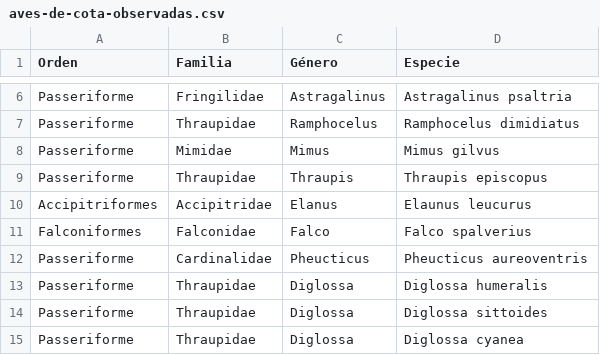
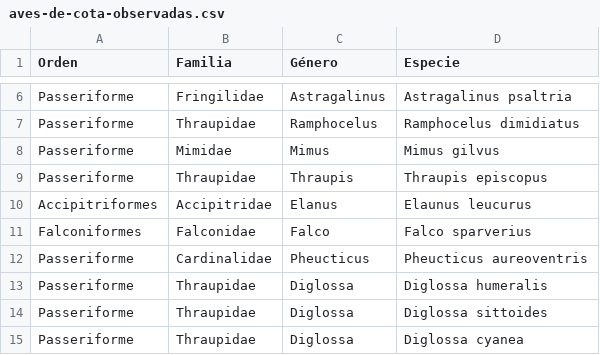
Before and after one commit to mateo3264/bird_program, a CSV file: aves-de-cota-observadas.csv, drawn as a sheet; only a part is shown, gaps mark what is left out.

```diff
--- a/aves-de-cota-observadas.csv
+++ b/aves-de-cota-observadas.csv
@@ -10,3 +10,3 @@ Passeriforme,Thraupidae,Thraupis,Thraupis episcopus
 Accipitriformes ,Accipitridae,Elanus,Elaunus leucurus
-Falconiformes,Falconidae,Falco ,Falco spalverius
+Falconiformes,Falconidae,Falco ,Falco sparverius
 Passeriforme,Cardinalidae,Pheucticus,Pheucticus aureoventris
```
Also changed, not shown: 5 other files.
